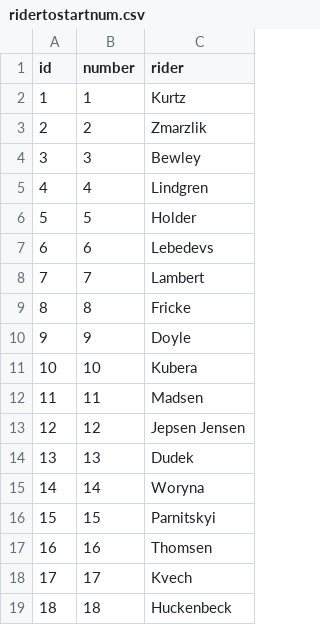
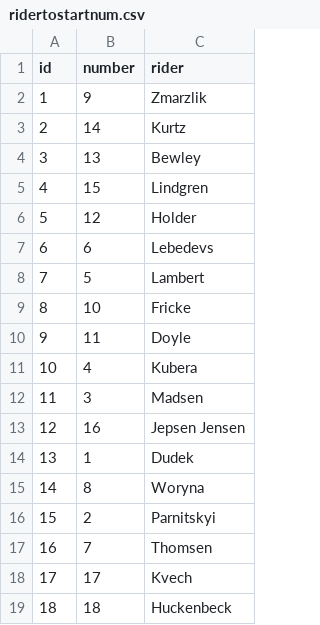
Before and after one commit to mmichal-hub/sgp-data, a CSV file: ridertostartnum.csv, drawn as a sheet.

Commit message:
Add files via upload

```diff
--- a/ridertostartnum.csv
+++ b/ridertostartnum.csv
@@ -1,18 +1,18 @@
 id;number;rider
-1;1;Kurtz
-2;2;Zmarzlik
-3;3;Bewley
-4;4;Lindgren
-5;5;Holder
+1;9;Zmarzlik
+2;14;Kurtz
+3;13;Bewley
+4;15;Lindgren
+5;12;Holder
 6;6;Lebedevs
-7;7;Lambert
-8;8;Fricke
-9;9;Doyle
-10;10;Kubera
-11;11;Madsen
-12;12;Jepsen Jensen
-13;13;Dudek
-14;14;Woryna
-15;15;Parnitskyi
-16;16;Thomsen
+7;5;Lambert
+8;10;Fricke
+9;11;Doyle
+10;4;Kubera
+11;3;Madsen
+12;16;Jepsen Jensen
+13;1;Dudek
+14;8;Woryna
+15;2;Parnitskyi
+16;7;Thomsen
 17;17;Kvech
```
